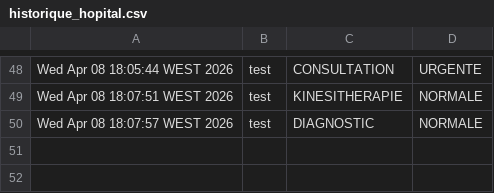
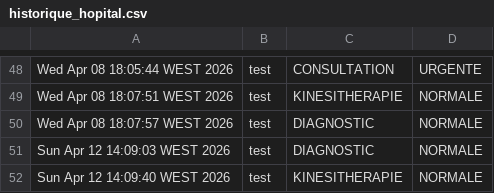
Before and after one commit to SALHI-1/SMI-Gestion-de-Syst-mes-d-Information-et-Technologies, a CSV file: historique_hopital.csv, drawn as a sheet; only a part is shown, gaps mark what is left out.

```diff
--- a/historique_hopital.csv
+++ b/historique_hopital.csv
@@ -50 +50,3 @@ Wed Apr 08 18:07:51 WEST 2026,test,KINESITHERAPIE,NORMALE
 Wed Apr 08 18:07:57 WEST 2026,test,DIAGNOSTIC,NORMALE
+Sun Apr 12 14:09:03 WEST 2026,test,DIAGNOSTIC,NORMALE
+Sun Apr 12 14:09:40 WEST 2026,test,KINESITHERAPIE,NORMALE
```
Also changed, not shown: 1 other file.
